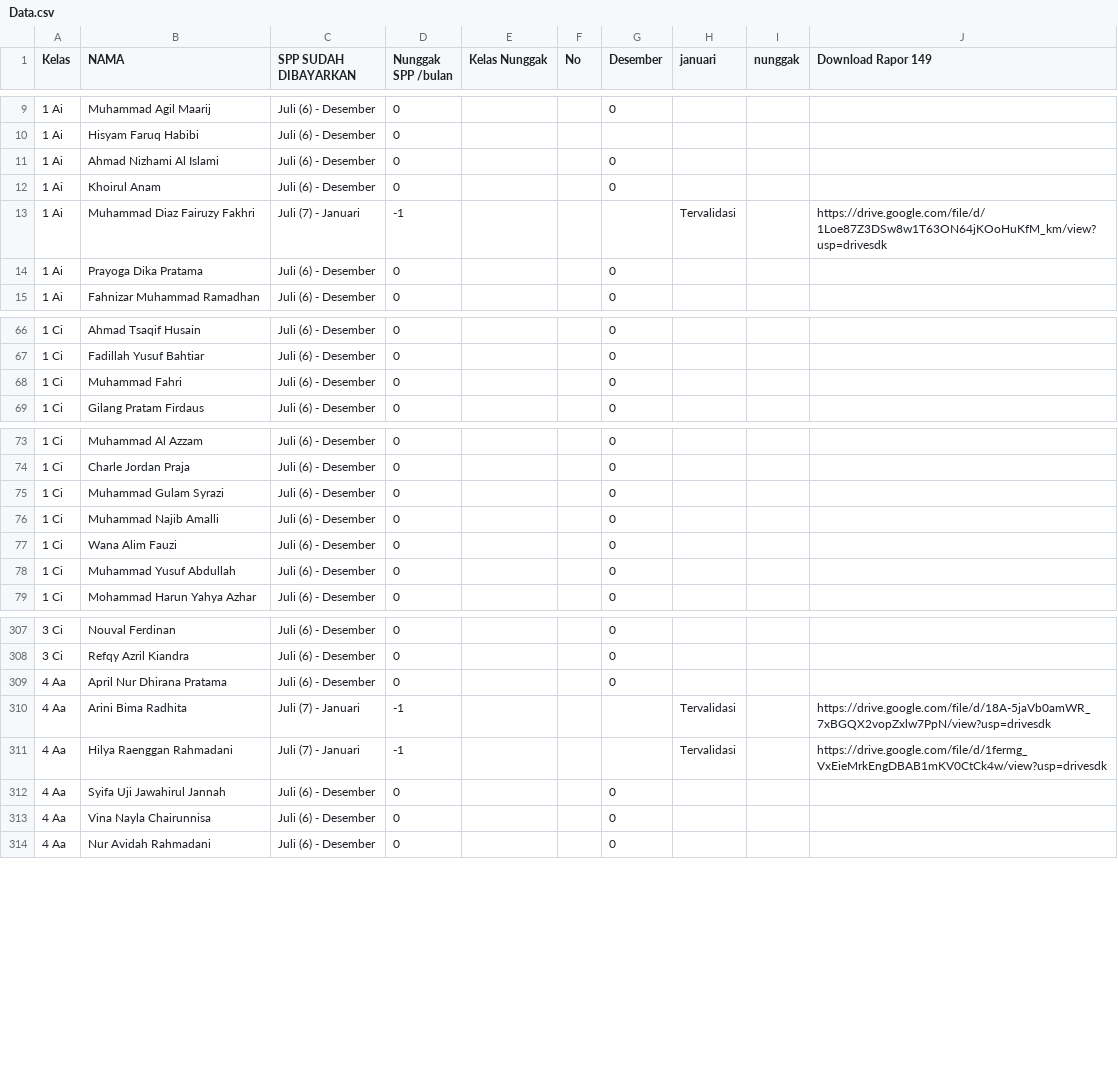
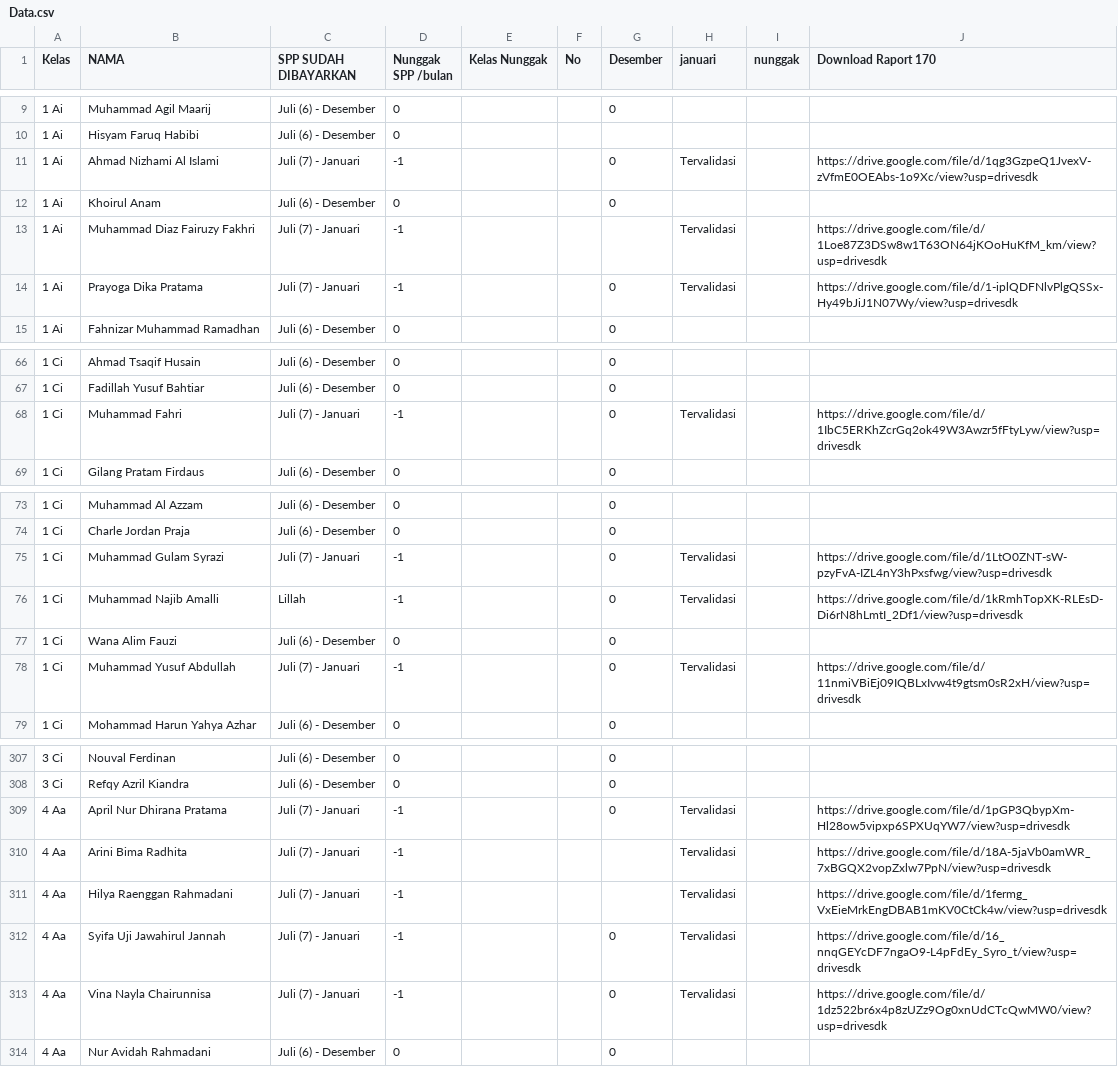
Before and after one commit to Miftahadm/cari2024, a CSV file: Data.csv, drawn as a sheet; only a part is shown, gaps mark what is left out; the diff covers the shown part only.

Commit message:
Update Data.csv

```diff
--- a/Data.csv
+++ b/Data.csv
@@ -1 +1 @@
-Kelas,NAMA,SPP SUDAH DIBAYARKAN,Nunggak SPP /bulan,Kelas Nunggak,No,Desember,januari,nunggak,Download Rapor 149
+Kelas,NAMA,SPP SUDAH DIBAYARKAN,Nunggak SPP /bulan,Kelas Nunggak,No,Desember,januari,nunggak,Download Raport 170
@@ -10,6 +10,6 @@ Kelas,NAMA,SPP SUDAH DIBAYARKAN,Nunggak SPP /bulan,Kelas Nunggak,No,Desember,jan
 1 Ai,Hisyam Faruq Habibi,Juli (6) - Desember,0,,,,,,
-1 Ai,Ahmad Nizhami Al Islami,Juli (6) - Desember,0,,,0,,,
+1 Ai,Ahmad Nizhami Al Islami,Juli (7) - Januari,-1,,,0,Tervalidasi,,https://drive.google.com/file/d/1qg3GzpeQ1JvexV-zVfmE0OEAbs-1o9Xc/view?usp=drivesdk
 1 Ai,Khoirul Anam,Juli (6) - Desember,0,,,0,,,
 1 Ai,Muhammad Diaz Fairuzy Fakhri,Juli (7) - Januari,-1,,,,Tervalidasi,,https://drive.google.com/file/d/1Loe87Z3DSw8w1T63ON64jKOoHuKfM_km/view?usp=drivesdk
-1 Ai,Prayoga Dika Pratama,Juli (6) - Desember,0,,,0,,,
+1 Ai,Prayoga Dika Pratama,Juli (7) - Januari,-1,,,0,Tervalidasi,,https://drive.google.com/file/d/1-iplQDFNlvPlgQSSx-Hy49bJiJ1N07Wy/view?usp=drivesdk
 1 Ai,Fahnizar Muhammad Ramadhan,Juli (6) - Desember,0,,,0,,,
@@ -67,3 +67,3 @@ Kelas,NAMA,SPP SUDAH DIBAYARKAN,Nunggak SPP /bulan,Kelas Nunggak,No,Desember,jan
 1 Ci,Fadillah Yusuf Bahtiar,Juli (6) - Desember,0,,,0,,,
-1 Ci,Muhammad Fahri,Juli (6) - Desember,0,,,0,,,
+1 Ci,Muhammad Fahri,Juli (7) - Januari,-1,,,0,Tervalidasi,,https://drive.google.com/file/d/1IbC5ERKhZcrGq2ok49W3Awzr5fFtyLyw/view?usp=drivesdk
 1 Ci,Gilang Pratam Firdaus,Juli (6) - Desember,0,,,0,,,
@@ -74,6 +74,6 @@ Kelas,NAMA,SPP SUDAH DIBAYARKAN,Nunggak SPP /bulan,Kelas Nunggak,No,Desember,jan
 1 Ci,Charle Jordan Praja,Juli (6) - Desember,0,,,0,,,
-1 Ci,Muhammad Gulam Syrazi,Juli (6) - Desember,0,,,0,,,
-1 Ci,Muhammad Najib Amalli,Juli (6) - Desember,0,,,0,,,
+1 Ci,Muhammad Gulam Syrazi,Juli (7) - Januari,-1,,,0,Tervalidasi,,https://drive.google.com/file/d/1LtO0ZNT-sW-pzyFvA-IZL4nY3hPxsfwg/view?usp=drivesdk
+1 Ci,Muhammad Najib Amalli,Lillah,-1,,,0,Tervalidasi,,https://drive.google.com/file/d/1kRmhTopXK-RLEsD-Di6rN8hLmtI_2Df1/view?usp=drivesdk
 1 Ci,Wana Alim Fauzi,Juli (6) - Desember,0,,,0,,,
-1 Ci,Muhammad Yusuf Abdullah,Juli (6) - Desember,0,,,0,,,
+1 Ci,Muhammad Yusuf Abdullah,Juli (7) - Januari,-1,,,0,Tervalidasi,,https://drive.google.com/file/d/11nmiVBiEj09IQBLxIvw4t9gtsm0sR2xH/view?usp=drivesdk
 1 Ci,Mohammad Harun Yahya Azhar,Juli (6) - Desember,0,,,0,,,
@@ -308,7 +308,7 @@ Kelas,NAMA,SPP SUDAH DIBAYARKAN,Nunggak SPP /bulan,Kelas Nunggak,No,Desember,jan
 3 Ci,Refqy Azril Kiandra,Juli (6) - Desember,0,,,0,,,
-4 Aa,April Nur Dhirana Pratama,Juli (6) - Desember,0,,,0,,,
+4 Aa,April Nur Dhirana Pratama,Juli (7) - Januari,-1,,,0,Tervalidasi,,https://drive.google.com/file/d/1pGP3QbypXm-Hl28ow5vipxp6SPXUqYW7/view?usp=drivesdk
 4 Aa,Arini Bima Radhita,Juli (7) - Januari,-1,,,,Tervalidasi,,https://drive.google.com/file/d/18A-5jaVb0amWR_7xBGQX2vopZxlw7PpN/view?usp=drivesdk
 4 Aa,Hilya Raenggan Rahmadani,Juli (7) - Januari,-1,,,,Tervalidasi,,https://drive.google.com/file/d/1fermg_VxEieMrkEngDBAB1mKV0CtCk4w/view?usp=drivesdk
-4 Aa,Syifa Uji Jawahirul Jannah,Juli (6) - Desember,0,,,0,,,
-4 Aa,Vina Nayla Chairunnisa,Juli (6) - Desember,0,,,0,,,
+4 Aa,Syifa Uji Jawahirul Jannah,Juli (7) - Januari,-1,,,0,Tervalidasi,,https://drive.google.com/file/d/16_nnqGEYcDF7ngaO9-L4pFdEy_Syro_t/view?usp=drivesdk
+4 Aa,Vina Nayla Chairunnisa,Juli (7) - Januari,-1,,,0,Tervalidasi,,https://drive.google.com/file/d/1dz522br6x4p8zUZz9Og0xnUdCTcQwMW0/view?usp=drivesdk
 4 Aa,Nur Avidah Rahmadani,Juli (6) - Desember,0,,,0,,,
```
Also changed, not shown: 48 edited cells elsewhere in this file.
